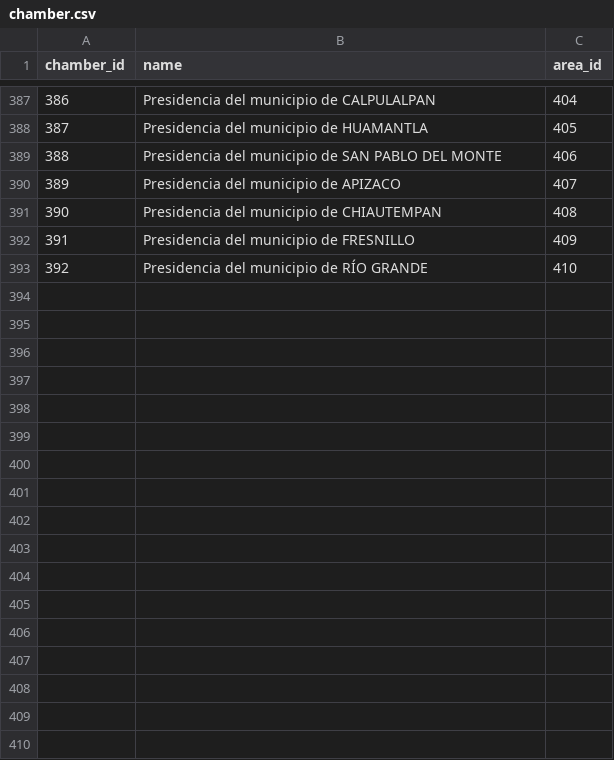
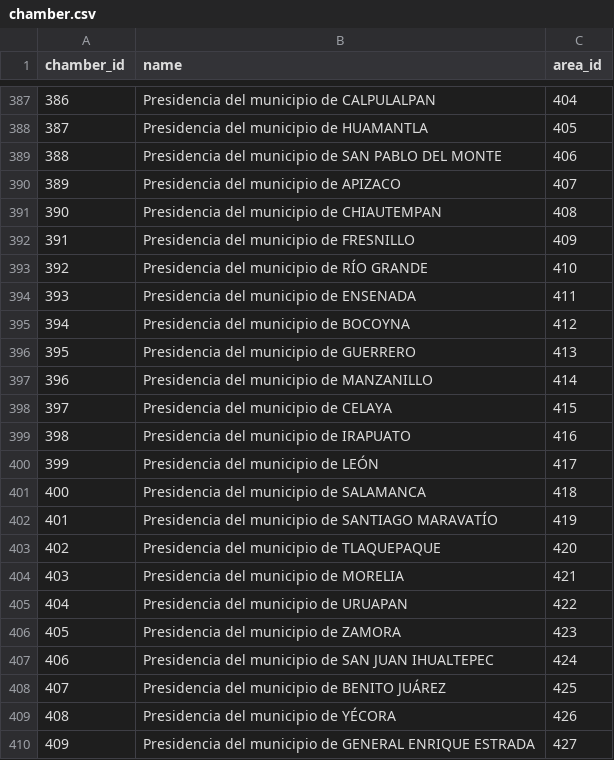
Before and after one commit to Socialtic/api-politica, a CSV file: app/db/chamber.csv, drawn as a sheet; only a part is shown, gaps mark what is left out; the diff names each change by its address in the sheet, - before the commit and + after, or states it on an @@ line.

```diff
--- a/app/db/chamber.csv
+++ b/app/db/chamber.csv
+row 394: 393 | Presidencia del municipio de ENSENADA | 411
+row 395: 394 | Presidencia del municipio de BOCOYNA | 412
+row 396: 395 | Presidencia del municipio de GUERRERO | 413
+row 397: 396 | Presidencia del municipio de MANZANILLO | 414
+row 398: 397 | Presidencia del municipio de CELAYA | 415
+row 399: 398 | Presidencia del municipio de IRAPUATO | 416
+row 400: 399 | Presidencia del municipio de LEÓN | 417
+row 401: 400 | Presidencia del municipio de SALAMANCA | 418
+row 402: 401 | Presidencia del municipio de SANTIAGO MARAVATÍO | 419
+row 403: 402 | Presidencia del municipio de TLAQUEPAQUE | 420
+row 404: 403 | Presidencia del municipio de MORELIA | 421
+row 405: 404 | Presidencia del municipio de URUAPAN | 422
+row 406: 405 | Presidencia del municipio de ZAMORA | 423
+row 407: 406 | Presidencia del municipio de SAN JUAN IHUALTEPEC | 424
+row 408: 407 | Presidencia del municipio de BENITO JUÁREZ | 425
+row 409: 408 | Presidencia del municipio de YÉCORA | 426
+row 410: 409 | Presidencia del municipio de GENERAL ENRIQUE ESTRADA | 427
```
Also changed, not shown: app/db/area.csv, app/db/contest.csv, 22 other files.
